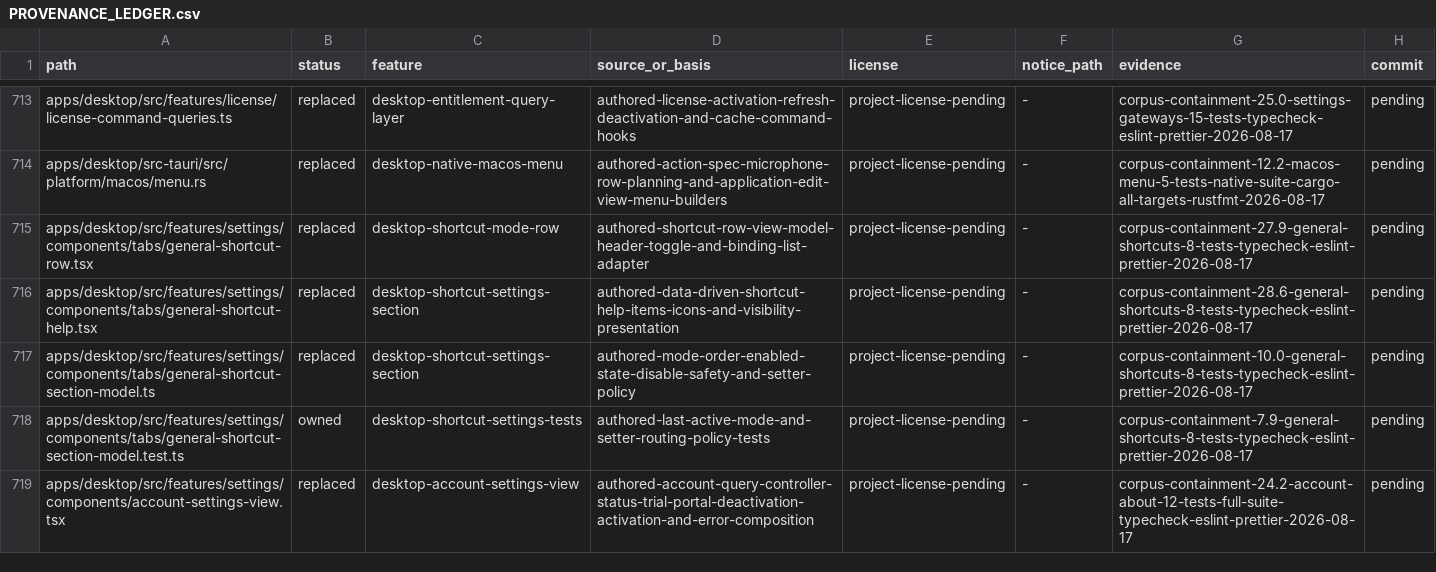
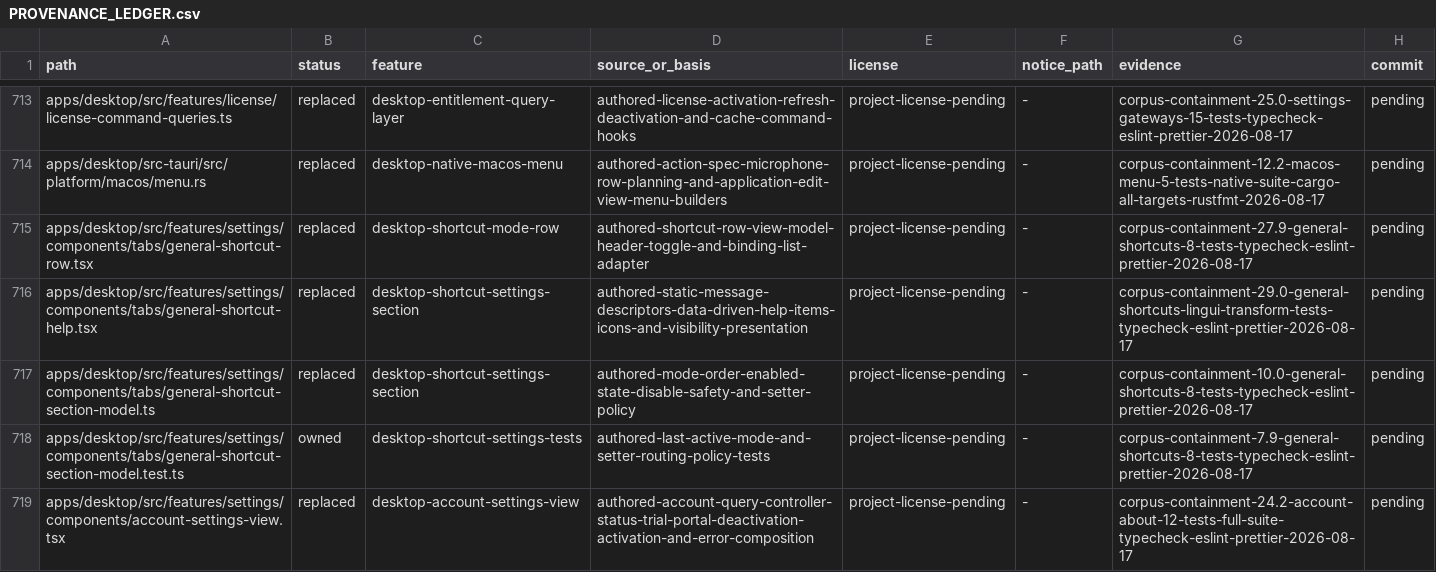
Before and after one commit to jamescardona11/looper, a CSV file: docs/rebuild/PROVENANCE_LEDGER.csv, drawn as a sheet; only a part is shown, gaps mark what is left out.

Commit message:
fix(desktop): preserve shortcut help messages

```diff
--- a/docs/rebuild/PROVENANCE_LEDGER.csv
+++ b/docs/rebuild/PROVENANCE_LEDGER.csv
@@ -715,3 +715,3 @@ apps/desktop/src-tauri/src/platform/macos/menu.rs,replaced,desktop-native-macos-
 apps/desktop/src/features/settings/components/tabs/general-shortcut-row.tsx,replaced,desktop-shortcut-mode-row,authored-shortcut-row-view-model-header-toggle-and-binding-list-adapter,project-license-pending,-,corpus-containment-27.9-general-shortcuts-8-tests-typecheck-eslint-prettier-2026-08-17,pending
-apps/desktop/src/features/settings/components/tabs/general-shortcut-help.tsx,replaced,desktop-shortcut-settings-section,authored-data-driven-shortcut-help-items-icons-and-visibility-presentation,project-license-pending,-,corpus-containment-28.6-general-shortcuts-8-tests-typecheck-eslint-prettier-2026-08-17,pending
+apps/desktop/src/features/settings/components/tabs/general-shortcut-help.tsx,replaced,desktop-shortcut-settings-section,authored-static-message-descriptors-data-driven-help-items-icons-and-visibility-presentation,project-license-pending,-,corpus-containment-29.0-general-shortcuts-lingui-transform-tests-typecheck-eslint-prettier-2026-08-17,pending
 apps/desktop/src/features/settings/components/tabs/general-shortcut-section-model.ts,replaced,desktop-shortcut-settings-section,authored-mode-order-enabled-state-disable-safety-and-setter-policy,project-license-pending,-,corpus-containment-10.0-general-shortcuts-8-tests-typecheck-eslint-prettier-2026-08-17,pending
```
Also changed, not shown: 1 other file.
